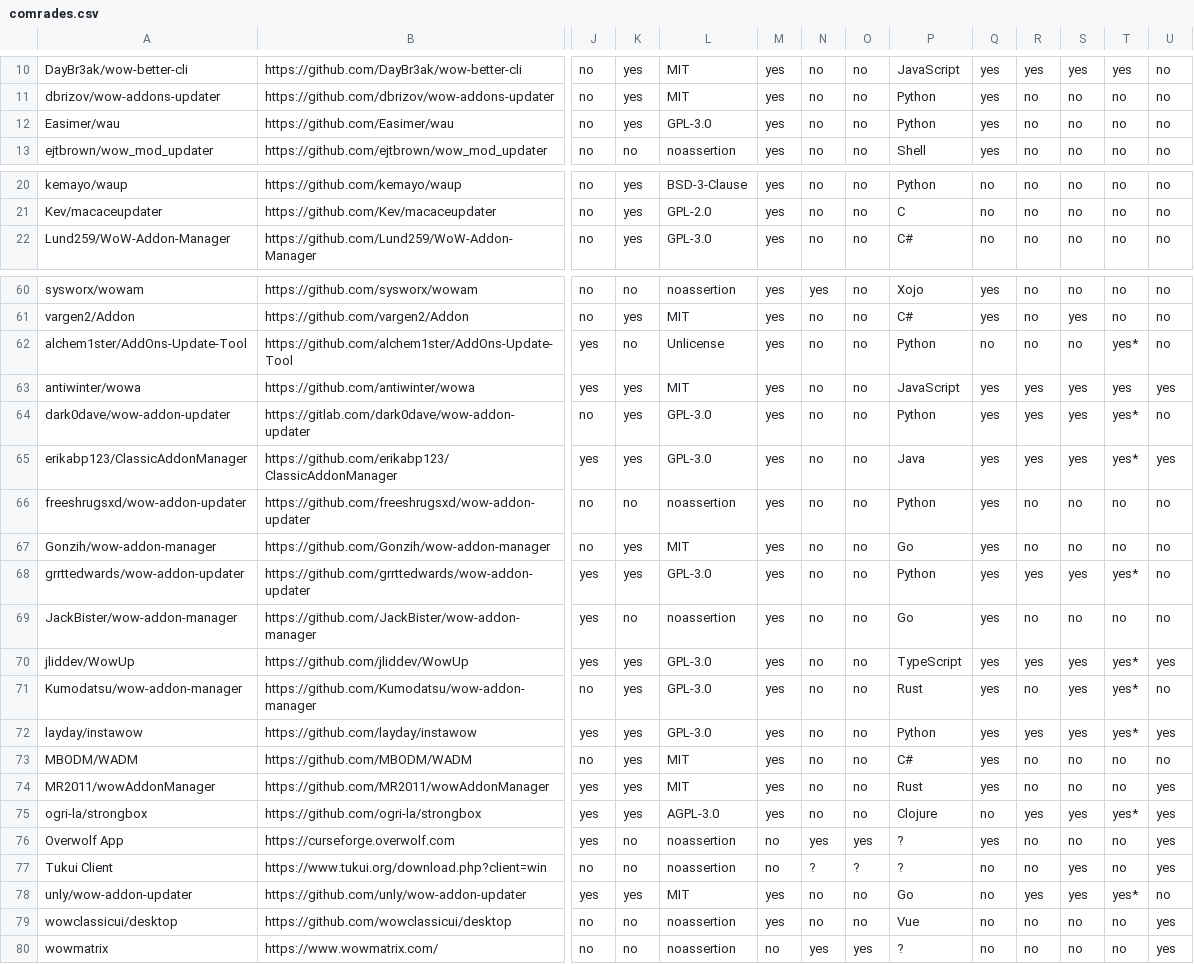
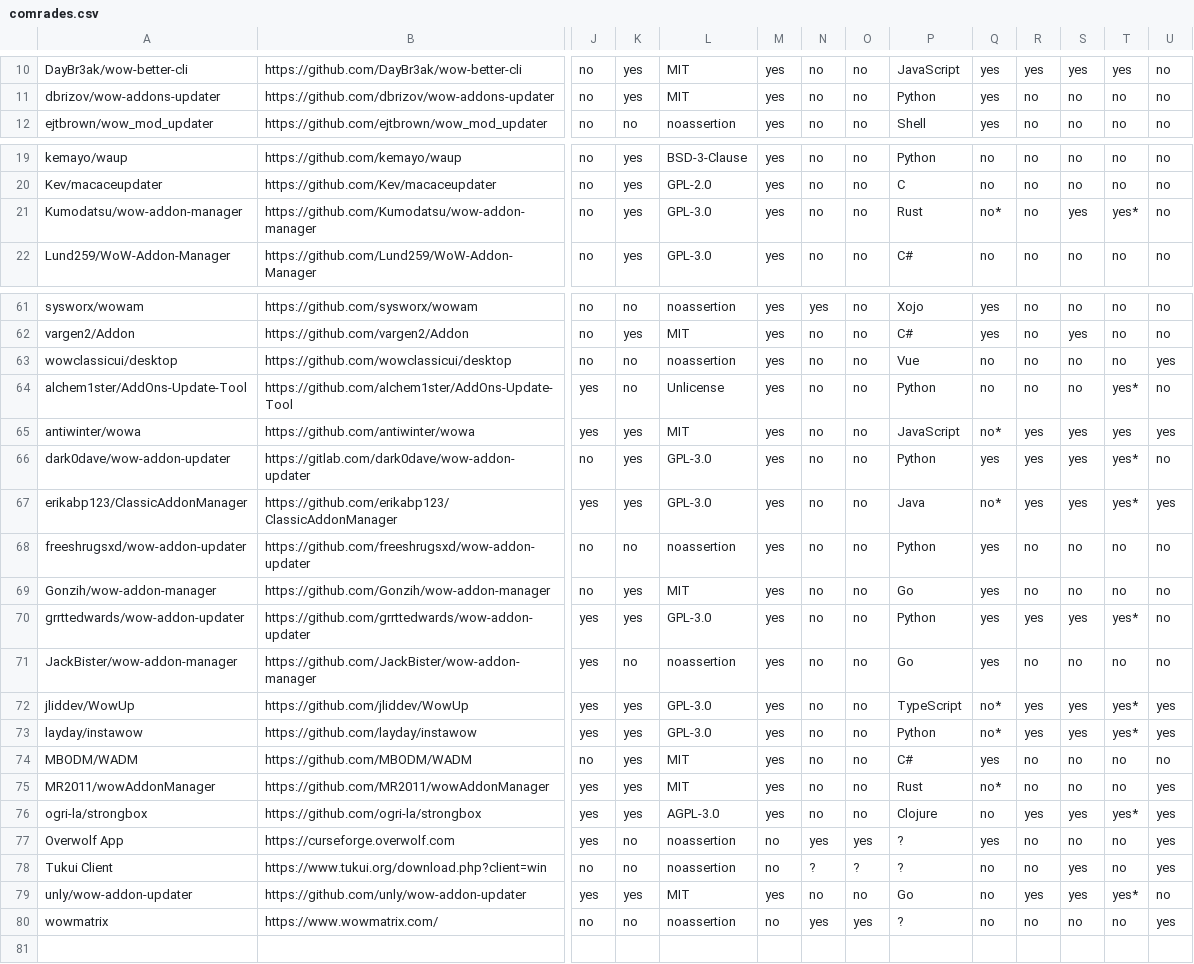
Before and after one commit to ogri-la/strongbox-comrades, a CSV file: comrades.csv, drawn as a sheet; only a part is shown, gaps mark what is left out; removed rows and columns are numbered as before the commit, all else as after; rows hold the shown columns only; the diff covers the shown part only; the diff names each change by its address in the sheet, - before the commit and + after, or states it on an @@ line.

Commit message:
addon managers using the curseforge api are now 'no' with a caveat. the curseforge API is either deprecated and sorta working at time of writing or not working at all. when I know for sure it's been turned off, these 'no*' managers will become a plain 'no'.

```diff
--- a/comrades.csv
+++ b/comrades.csv
-row 12: Easimer/wau | https://github.com/Easimer/wau | no | yes | GPL-3.0 | yes | no | no | Python | yes | no | no | no | no
+row 21: Kumodatsu/wow-addon-manager | https://github.com/Kumodatsu/wow-addon-manager | no | yes | GPL-3.0 | yes | no | no | Rust | no* | no | yes | yes* | no
+row 63: wowclassicui/desktop | https://github.com/wowclassicui/desktop | no | no | noassertion | yes | no | no | Vue | no | no | no | no | yes
-Q65: yes
+Q65: no*
-Q67: yes
+Q67: no*
-Q72: yes
+Q72: no*
-row 71: Kumodatsu/wow-addon-manager | https://github.com/Kumodatsu/wow-addon-manager | no | yes | GPL-3.0 | yes | no | no | Rust | yes | no | yes | yes* | no
-Q73: yes
+Q73: no*
-Q75: yes
+Q75: no*
-row 79: wowclassicui/desktop | https://github.com/wowclassicui/desktop | no | no | noassertion | yes | no | no | Vue | no | no | no | no | yes
```
Also changed, not shown: 1 added row elsewhere in this file, comrades.raw.csv, 2 other files.
